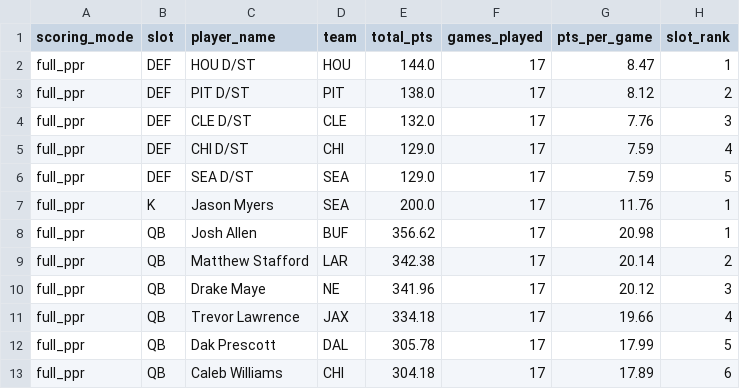
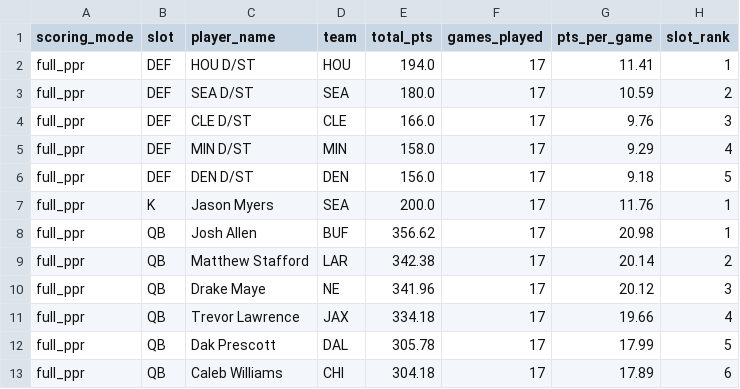
Before and after one commit to ab182024w-sketch/AB-PRJCTS-2026, a CSV file: NFL_Fantasy_Draft_Ideal_Analysis/reference/ideal_team_2025_full_ppr.csv, drawn as a sheet; only a part is shown.

```diff
--- a/NFL_Fantasy_Draft_Ideal_Analysis/reference/ideal_team_2025_full_ppr.csv
+++ b/NFL_Fantasy_Draft_Ideal_Analysis/reference/ideal_team_2025_full_ppr.csv
@@ -1,7 +1,7 @@
 scoring_mode,slot,player_name,team,total_pts,games_played,pts_per_game,slot_rank
-full_ppr,DEF,HOU D/ST,HOU,144.0,17,8.47,1
-full_ppr,DEF,PIT D/ST,PIT,138.0,17,8.12,2
-full_ppr,DEF,CLE D/ST,CLE,132.0,17,7.76,3
-full_ppr,DEF,CHI D/ST,CHI,129.0,17,7.59,4
-full_ppr,DEF,SEA D/ST,SEA,129.0,17,7.59,5
+full_ppr,DEF,HOU D/ST,HOU,194.0,17,11.41,1
+full_ppr,DEF,SEA D/ST,SEA,180.0,17,10.59,2
+full_ppr,DEF,CLE D/ST,CLE,166.0,17,9.76,3
+full_ppr,DEF,MIN D/ST,MIN,158.0,17,9.29,4
+full_ppr,DEF,DEN D/ST,DEN,156.0,17,9.18,5
 full_ppr,K,Jason Myers,SEA,200.0,17,11.76,1
```
Also changed, not shown: NFL_Fantasy_Draft_Ideal_Analysis/reference/ideal_team_2025_half_ppr.csv, NFL_Fantasy_Draft_Ideal_Analysis/reference/ideal_team_2025_standard.csv, 14 other files.
